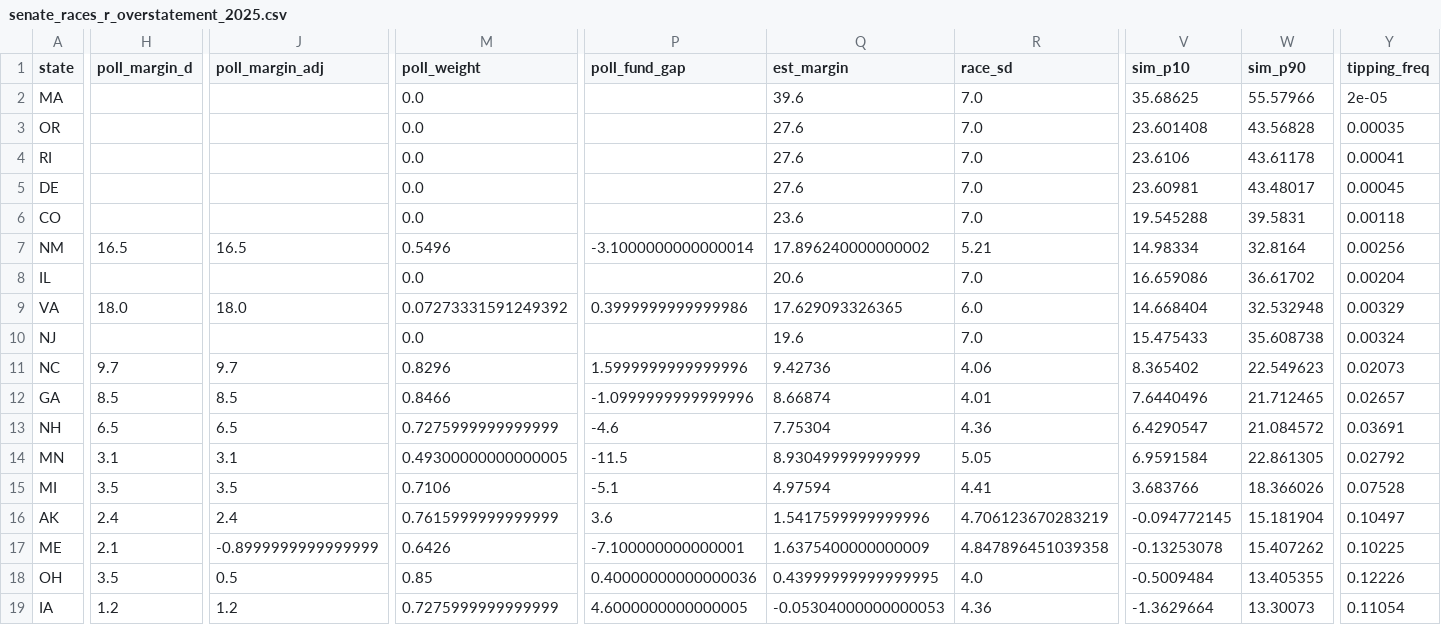
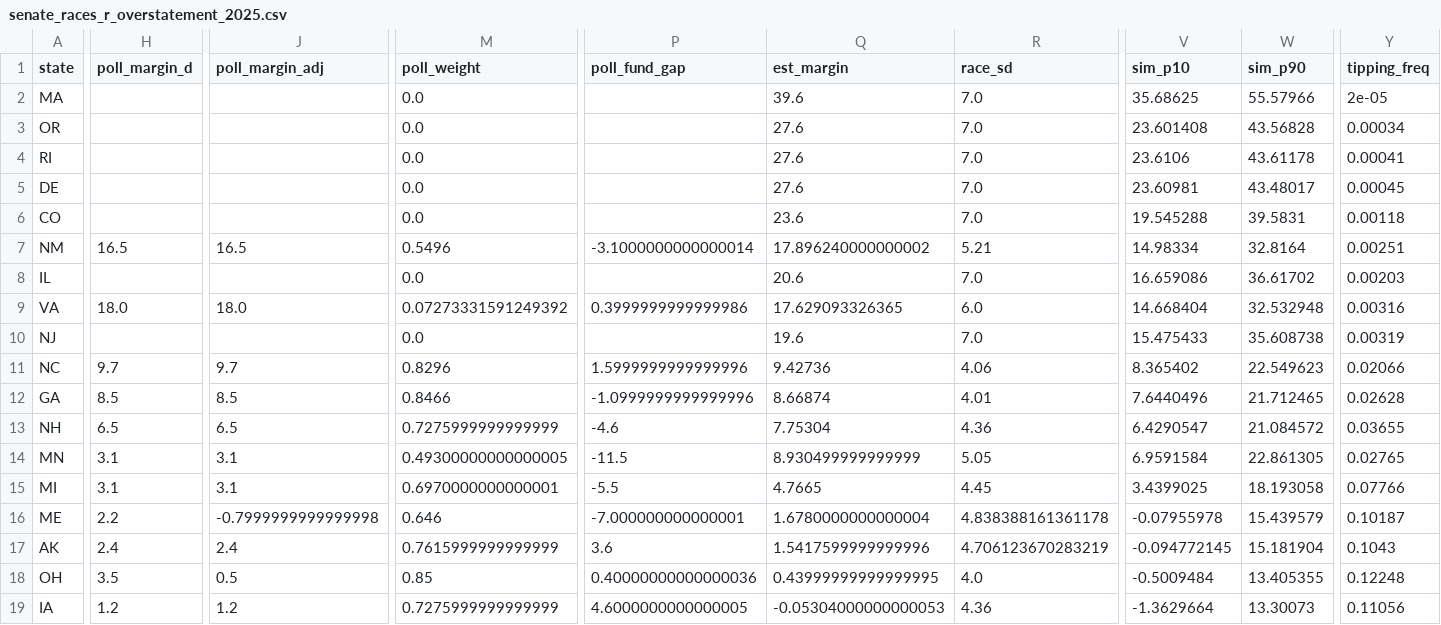
Before and after one commit to AppleLamps/grokbot-election, a CSV file: model/output/senate_races_r_overstatement_2025.csv, drawn as a sheet; only a part is shown, gaps mark what is left out; removed rows and columns are numbered as before the commit, all else as after; rows hold the shown columns only; the diff covers the shown part only; the diff names each change by its address in the sheet, - before the commit and + after, or states it on an @@ line.

```diff
--- a/model/output/senate_races_r_overstatement_2025.csv
+++ b/model/output/senate_races_r_overstatement_2025.csv
-Y3 (tipping_freq): 0.00035
+Y3 (tipping_freq): 0.00034
-Y7 (tipping_freq): 0.00256
+Y7 (tipping_freq): 0.00251
-Y8 (tipping_freq): 0.00204
+Y8 (tipping_freq): 0.00203
-Y9 (tipping_freq): 0.00329
+Y9 (tipping_freq): 0.00316
-Y10 (tipping_freq): 0.00324
+Y10 (tipping_freq): 0.00319
-Y11 (tipping_freq): 0.02073
+Y11 (tipping_freq): 0.02066
-Y12 (tipping_freq): 0.02657
+Y12 (tipping_freq): 0.02628
-Y13 (tipping_freq): 0.03691
+Y13 (tipping_freq): 0.03655
-Y14 (tipping_freq): 0.02792
+Y14 (tipping_freq): 0.02765
-H15 (poll_margin_d): 3.5
+H15 (poll_margin_d): 3.1
-J15 (poll_margin_adj): 3.5
+J15 (poll_margin_adj): 3.1
-M15 (poll_weight): 0.7106
+M15 (poll_weight): 0.6970000000000001
-P15 (poll_fund_gap): -5.1
+P15 (poll_fund_gap): -5.5
-Q15 (est_margin): 4.97594
+Q15 (est_margin): 4.7665
-R15 (race_sd): 4.41
+R15 (race_sd): 4.45
-V15 (sim_p10): 3.683766
+V15 (sim_p10): 3.4399025
-W15 (sim_p90): 18.366026
+W15 (sim_p90): 18.193058
-Y15 (tipping_freq): 0.07528
+Y15 (tipping_freq): 0.07766
+row 16: ME | 2.2 | -0.7999999999999998 | 0.646 | -7.000000000000001 | 1.6780000000000004 | 4.838388161361178 | -0.07955978 | 15.439579 | 0.10187
-Y17 (tipping_freq): 0.10497
+Y17 (tipping_freq): 0.1043
-row 17: ME | 2.1 | -0.8999999999999999 | 0.6426 | -7.100000000000001 | 1.6375400000000009 | 4.847896451039358 | -0.13253078 | 15.407262 | 0.10225
-Y18 (tipping_freq): 0.12226
+Y18 (tipping_freq): 0.12248
-Y19 (tipping_freq): 0.11054
+Y19 (tipping_freq): 0.11056
```
Also changed, not shown: 37 edited cells elsewhere in this file, model/data/senate_races.csv, model/output/governor_race_probabilities_all_scenarios.csv, 44 other files.
